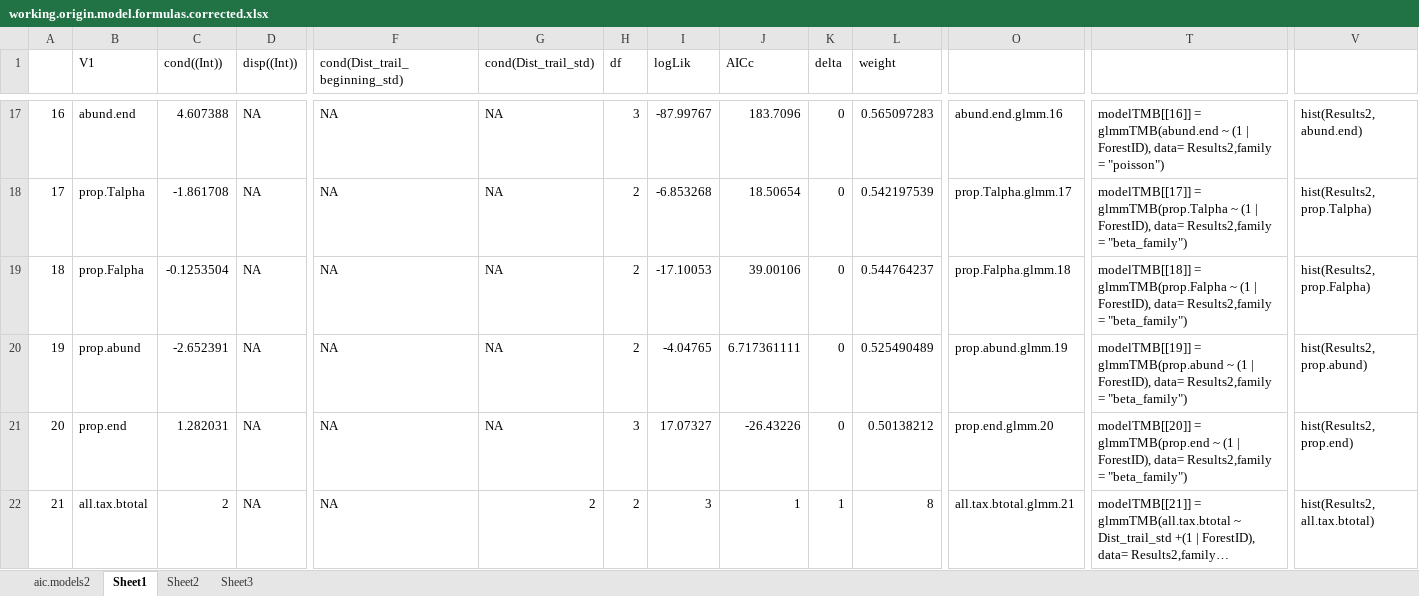
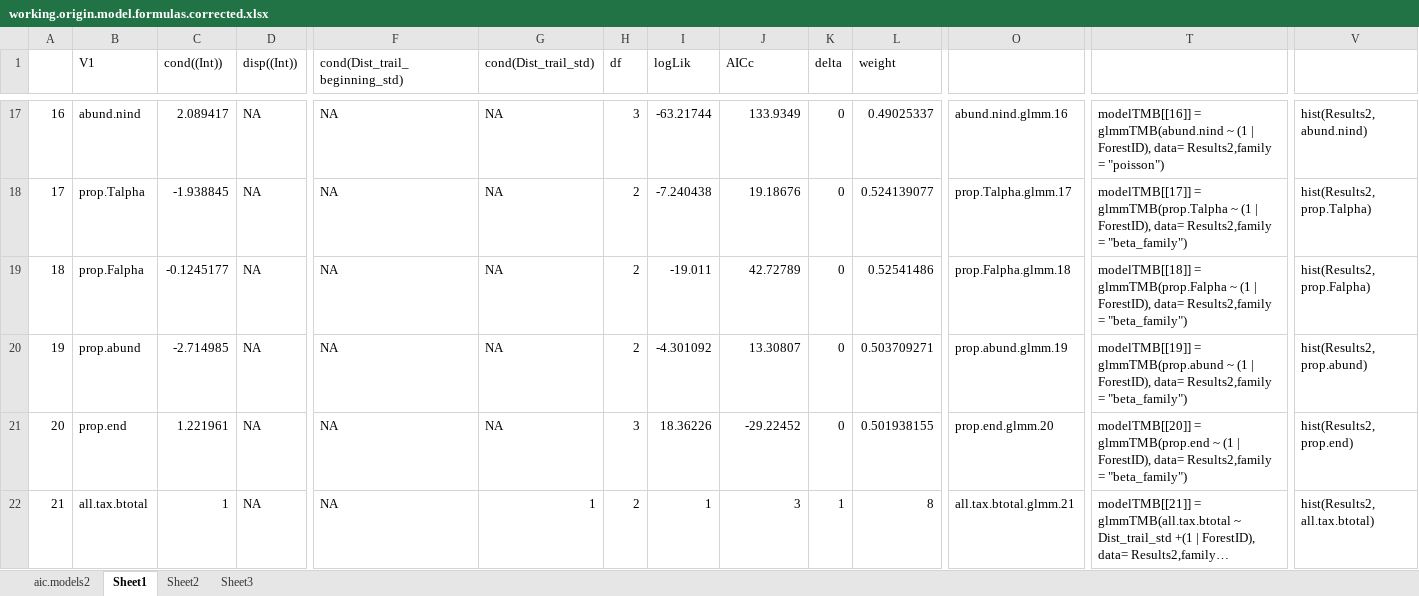
Before and after one commit to elprogramadordeldiablo/FinlandAnalysis, an Excel workbook: data/working.origin.model.formulas.corrected.xlsx, sheet Sheet1, drawn as a sheet; only a part is shown, gaps mark what is left out; long unchanged cells end in …; values as stored, in another font and other column widths than the file's, no cell formats; the diff covers the shown part only; the diff names each change by its address in the sheet, - before the commit and + after, or states it on an @@ line.

```diff
--- a/data/working.origin.model.formulas.corrected.xlsx (sheet Sheet1)
+++ b/data/working.origin.model.formulas.corrected.xlsx (sheet Sheet1)
@@ column A renumbered from row 7 down @@
-B17 (V1): abund.end
+B17 (V1): abund.nind
-C17 (cond((Int))): 4.607388
+C17 (cond((Int))): 2.089417
-I17 (logLik): -87.99767
+I17 (logLik): -63.21744
-J17 (AICc): 183.7096
+J17 (AICc): 133.9349
-L17 (weight): 0.565097283
+L17 (weight): 0.49025337
-O17: abund.end.glmm.16
+O17: abund.nind.glmm.16
-T17: modelTMB[[16]] = glmmTMB(abund.end ~ (1…
+T17: modelTMB[[16]] = glmmTMB(abund.nind ~ (1…
-V17: hist(Results2, abund.end)
+V17: hist(Results2, abund.nind)
-C18 (cond((Int))): -1.861708
+C18 (cond((Int))): -1.938845
-I18 (logLik): -6.853268
+I18 (logLik): -7.240438
-J18 (AICc): 18.50654
+J18 (AICc): 19.18676
-L18 (weight): 0.542197539
+L18 (weight): 0.524139077
-C19 (cond((Int))): -0.1253504
+C19 (cond((Int))): -0.1245177
-I19 (logLik): -17.10053
+I19 (logLik): -19.011
-J19 (AICc): 39.00106
+J19 (AICc): 42.72789
-L19 (weight): 0.544764237
+L19 (weight): 0.52541486
-C20 (cond((Int))): -2.652391
+C20 (cond((Int))): -2.714985
-I20 (logLik): -4.04765
+I20 (logLik): -4.301092
-J20 (AICc): 6.717361111
+J20 (AICc): 13.30807
-L20 (weight): 0.525490489
+L20 (weight): 0.503709271
-C21 (cond((Int))): 1.282031
+C21 (cond((Int))): 1.221961
-I21 (logLik): 17.07327
+I21 (logLik): 18.36226
-J21 (AICc): -26.43226
+J21 (AICc): -29.22452
-L21 (weight): 0.50138212
+L21 (weight): 0.501938155
-C22 (cond((Int))): 2
+C22 (cond((Int))): 1
-G22 (cond(Dist_trail_std)): 2
+G22 (cond(Dist_trail_std)): 1
-I22 (logLik): 3
+I22 (logLik): 1
-J22 (AICc): 1
+J22 (AICc): 3
```
Also changed, not shown: 11 added rows, 13 removed rows and 282 edited cells elsewhere in this sheet, cell formats, formulas that keep their value, results/appendixtable.xlsx, 35 other files.
